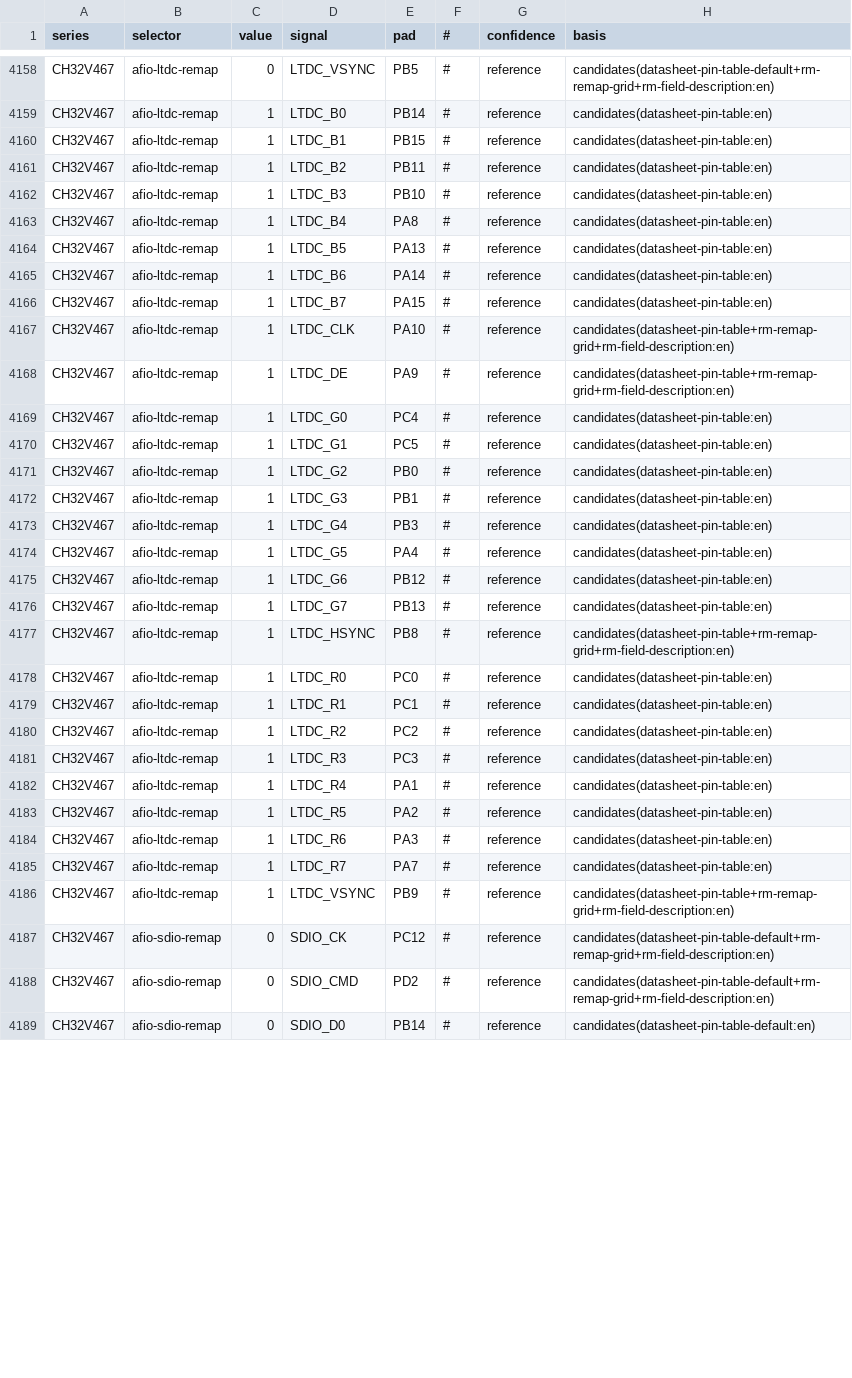
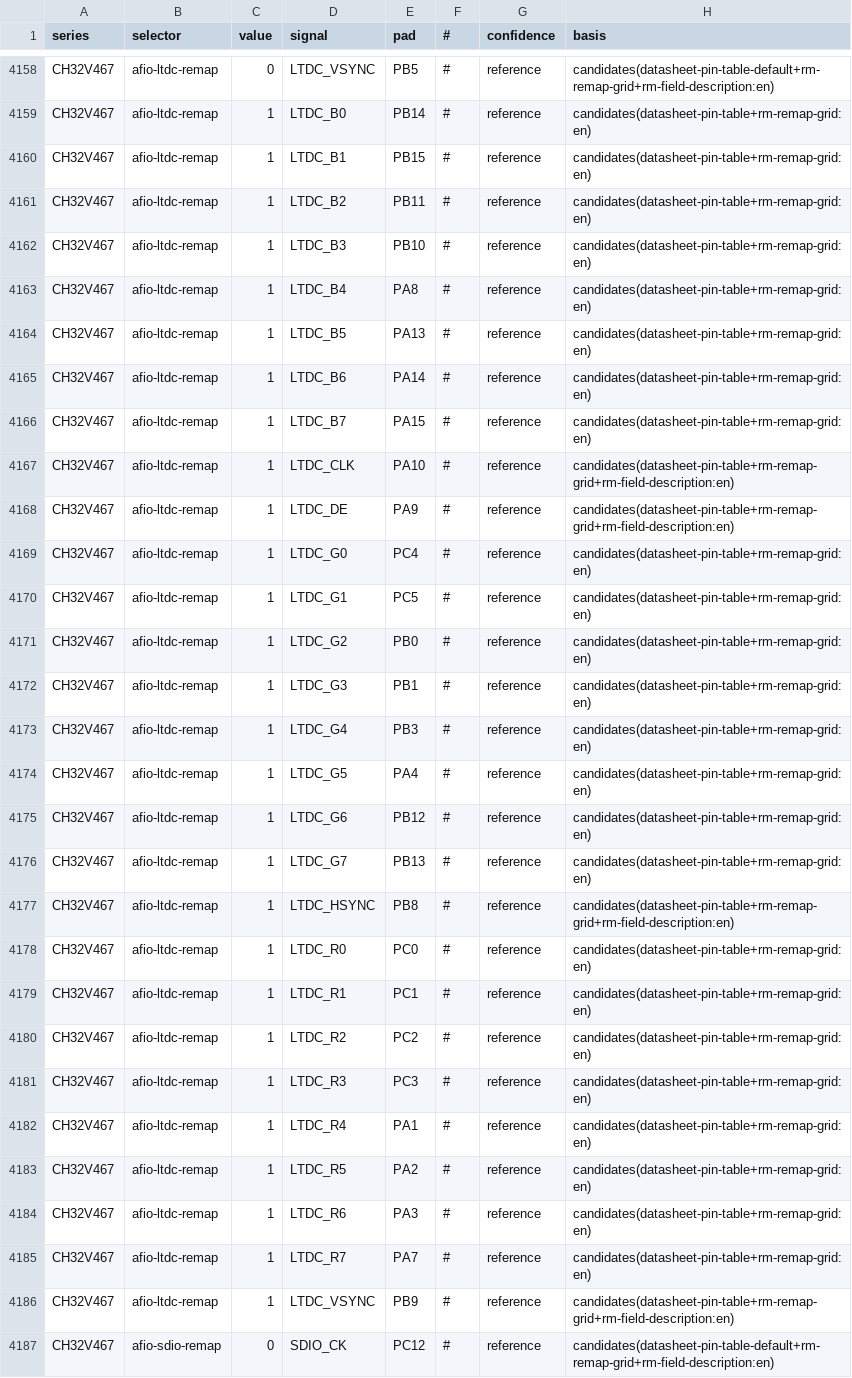
Before and after one commit to ch32-riscv-ug/ch32-device-data, a CSV file: evidence/remap_routes.csv, drawn as a sheet; only a part is shown, gaps mark what is left out; the shorter side is filled out with more unchanged rows; the diff covers the shown part only; the diff names each change by its address in the sheet, - before the commit and + after, or states it on an @@ line.

```diff
--- a/evidence/remap_routes.csv
+++ b/evidence/remap_routes.csv
-H4159:H4166 (basis): candidates(datasheet-pin-table:en)
+H4159:H4166 (basis): candidates(datasheet-pin-table+rm-remap-grid:en)
-H4169:H4176 (basis): candidates(datasheet-pin-table:en)
+H4169:H4176 (basis): candidates(datasheet-pin-table+rm-remap-grid:en)
-H4178:H4185 (basis): candidates(datasheet-pin-table:en)
+H4178:H4185 (basis): candidates(datasheet-pin-table+rm-remap-grid:en)
```
Also changed, not shown: 104 edited cells elsewhere in this file, index/manifest.csv, index/routes.csv, 3 other files.
